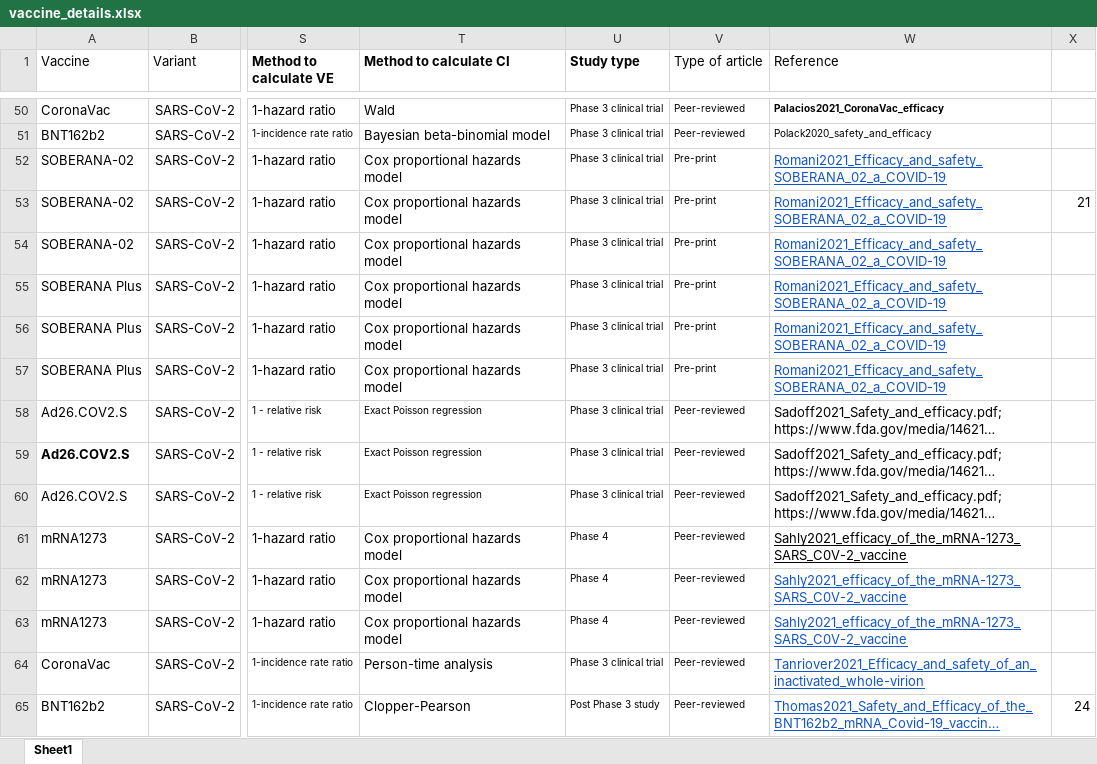
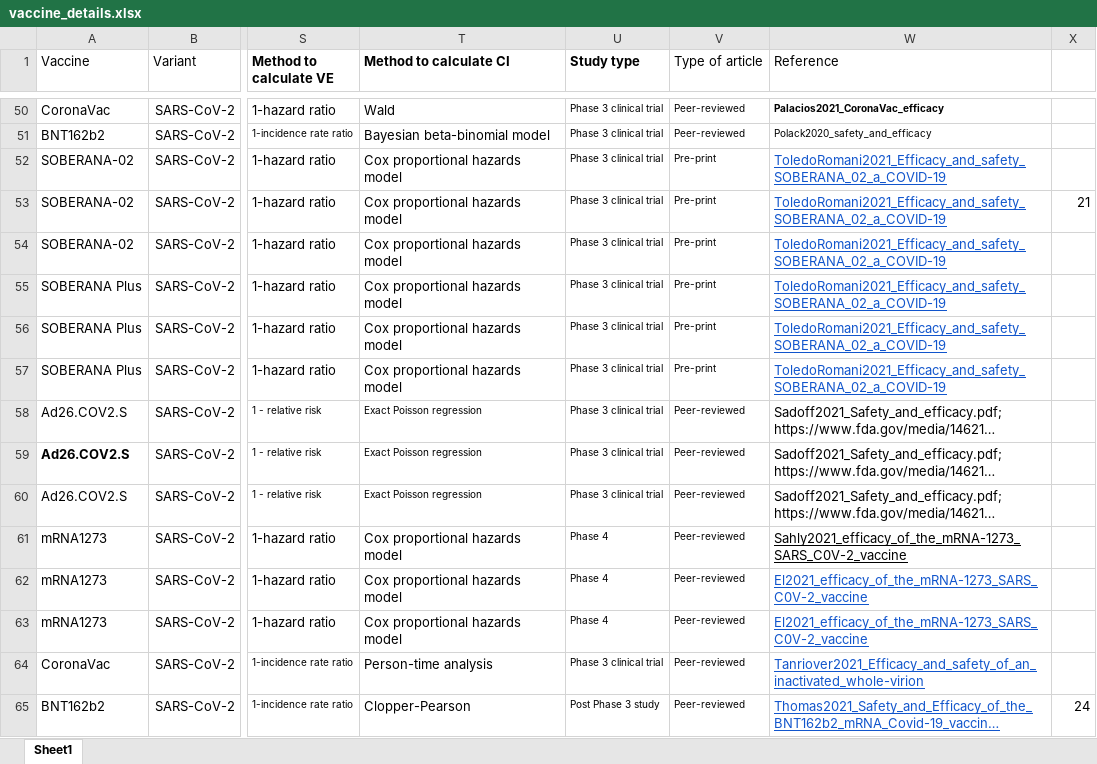
Before and after one commit to nordlinglab/COVID19-VaccinePhase3MetaAnalysis, an Excel workbook: vaccine_details.xlsx, sheet Sheet1, drawn as a sheet; only a part is shown, gaps mark what is left out; long unchanged cells end in …; values as stored, in another font and other column widths than the file's, no borders; the diff names each change by its address in the sheet, - before the commit and + after, or states it on an @@ line.

```diff
--- a/vaccine_details.xlsx (sheet Sheet1)
+++ b/vaccine_details.xlsx (sheet Sheet1)
-W52:W57 (Reference): Romani2021_Efficacy_and_safety_SOBERANA_02_a_COVID-19
+W52:W57 (Reference): ToledoRomani2021_Efficacy_and_safety_SOBERANA_02_a_COVID-19
-W62:W63 (Reference): Sahly2021_efficacy_of_the_mRNA-1273_SARS_C0V-2_vaccine
+W62:W63 (Reference): El2021_efficacy_of_the_mRNA-1273_SARS_C0V-2_vaccine
```
Also changed, not shown: rw_vaccine_details.xlsx, 2 other files.
